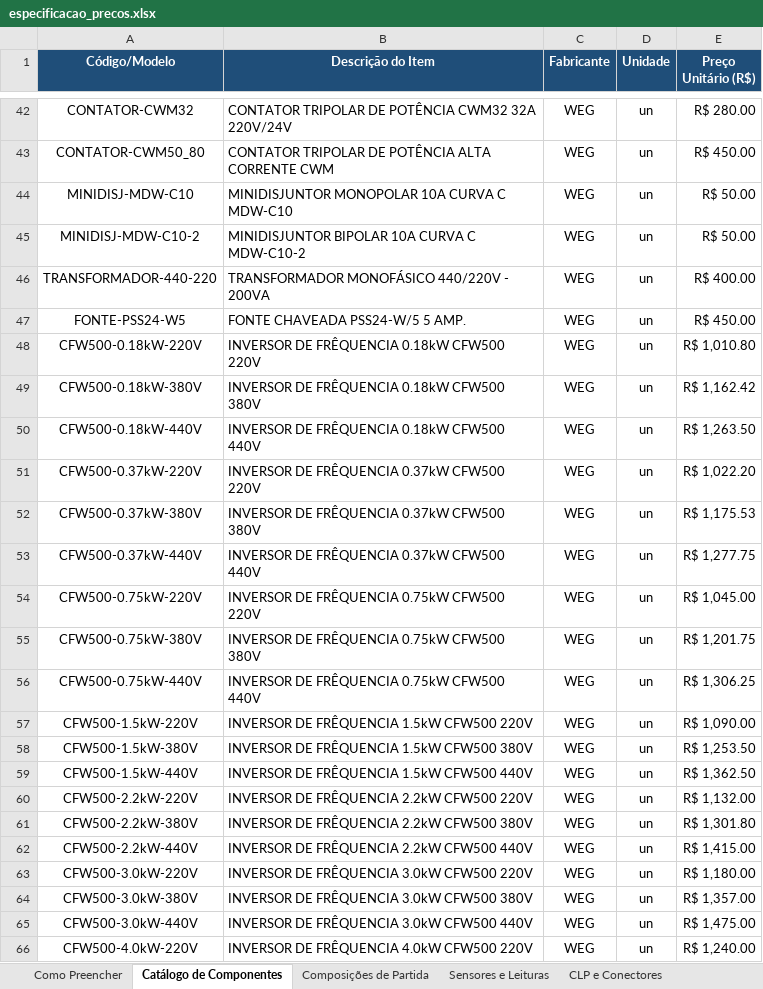
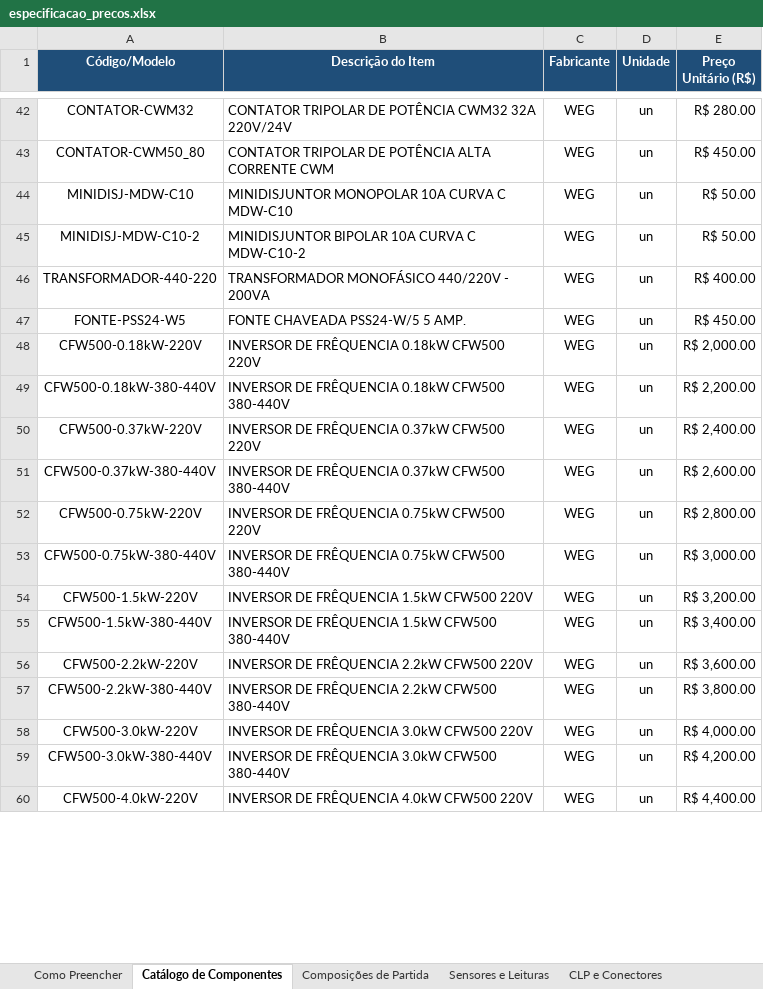
Before and after one commit to victorhugomota/Teste_Site_El-trica_3D_Or-amento, an Excel workbook: especificacao_precos.xlsx, sheet Catálogo de Componentes, drawn as a sheet; only a part is shown, gaps mark what is left out; values as stored, in another font and other column widths than the file's, no borders; removed rows and columns are numbered as before the commit, all else as after; the diff covers the shown part only; the diff names each change by its address in the sheet, - before the commit and + after, or states it on an @@ line.

```diff
--- a/especificacao_precos.xlsx (sheet Catálogo de Componentes)
+++ b/especificacao_precos.xlsx (sheet Catálogo de Componentes)
-E48 (Preço Unitário (R$)): R$ 1,010.80
+E48 (Preço Unitário (R$)): R$ 2,000.00
-A49 (Código/Modelo): CFW500-0.18kW-380V
+A49 (Código/Modelo): CFW500-0.18kW-380-440V
-B49 (Descrição do Item): INVERSOR DE FRÊQUENCIA 0.18kW CFW500 380V
+B49 (Descrição do Item): INVERSOR DE FRÊQUENCIA 0.18kW CFW500 380-440V
-E49 (Preço Unitário (R$)): R$ 1,162.42
+E49 (Preço Unitário (R$)): R$ 2,200.00
-row 50: CFW500-0.18kW-440V | INVERSOR DE FRÊQUENCIA 0.18kW CFW500 440V | WEG | un | R$ 1,263.50
-E50 (Preço Unitário (R$)): R$ 1,022.20
+E50 (Preço Unitário (R$)): R$ 2,400.00
-row 52: CFW500-0.37kW-380V | INVERSOR DE FRÊQUENCIA 0.37kW CFW500 380V | WEG | un | R$ 1,175.53
-A51 (Código/Modelo): CFW500-0.37kW-440V
+A51 (Código/Modelo): CFW500-0.37kW-380-440V
-B51 (Descrição do Item): INVERSOR DE FRÊQUENCIA 0.37kW CFW500 440V
+B51 (Descrição do Item): INVERSOR DE FRÊQUENCIA 0.37kW CFW500 380-440V
-E51 (Preço Unitário (R$)): R$ 1,277.75
+E51 (Preço Unitário (R$)): R$ 2,600.00
-E52 (Preço Unitário (R$)): R$ 1,045.00
+E52 (Preço Unitário (R$)): R$ 2,800.00
-row 55: CFW500-0.75kW-380V | INVERSOR DE FRÊQUENCIA 0.75kW CFW500 380V | WEG | un | R$ 1,201.75
-A53 (Código/Modelo): CFW500-0.75kW-440V
+A53 (Código/Modelo): CFW500-0.75kW-380-440V
-B53 (Descrição do Item): INVERSOR DE FRÊQUENCIA 0.75kW CFW500 440V
+B53 (Descrição do Item): INVERSOR DE FRÊQUENCIA 0.75kW CFW500 380-440V
-E53 (Preço Unitário (R$)): R$ 1,306.25
+E53 (Preço Unitário (R$)): R$ 3,000.00
-E54 (Preço Unitário (R$)): R$ 1,090.00
+E54 (Preço Unitário (R$)): R$ 3,200.00
-A55 (Código/Modelo): CFW500-1.5kW-380V
+A55 (Código/Modelo): CFW500-1.5kW-380-440V
-B55 (Descrição do Item): INVERSOR DE FRÊQUENCIA 1.5kW CFW500 380V
+B55 (Descrição do Item): INVERSOR DE FRÊQUENCIA 1.5kW CFW500 380-440V
-E55 (Preço Unitário (R$)): R$ 1,253.50
+E55 (Preço Unitário (R$)): R$ 3,400.00
-row 59: CFW500-1.5kW-440V | INVERSOR DE FRÊQUENCIA 1.5kW CFW500 440V | WEG | un | R$ 1,362.50
-E56 (Preço Unitário (R$)): R$ 1,132.00
+E56 (Preço Unitário (R$)): R$ 3,600.00
-A57 (Código/Modelo): CFW500-2.2kW-380V
+A57 (Código/Modelo): CFW500-2.2kW-380-440V
-B57 (Descrição do Item): INVERSOR DE FRÊQUENCIA 2.2kW CFW500 380V
+B57 (Descrição do Item): INVERSOR DE FRÊQUENCIA 2.2kW CFW500 380-440V
-E57 (Preço Unitário (R$)): R$ 1,301.80
+E57 (Preço Unitário (R$)): R$ 3,800.00
-row 62: CFW500-2.2kW-440V | INVERSOR DE FRÊQUENCIA 2.2kW CFW500 440V | WEG | un | R$ 1,415.00
-E58 (Preço Unitário (R$)): R$ 1,180.00
+E58 (Preço Unitário (R$)): R$ 4,000.00
-row 64: CFW500-3.0kW-380V | INVERSOR DE FRÊQUENCIA 3.0kW CFW500 380V | WEG | un | R$ 1,357.00
-A59 (Código/Modelo): CFW500-3.0kW-440V
+A59 (Código/Modelo): CFW500-3.0kW-380-440V
-B59 (Descrição do Item): INVERSOR DE FRÊQUENCIA 3.0kW CFW500 440V
+B59 (Descrição do Item): INVERSOR DE FRÊQUENCIA 3.0kW CFW500 380-440V
-E59 (Preço Unitário (R$)): R$ 1,475.00
+E59 (Preço Unitário (R$)): R$ 4,200.00
-E60 (Preço Unitário (R$)): R$ 1,240.00
+E60 (Preço Unitário (R$)): R$ 4,400.00
```
Also changed, not shown: 100 added rows, 25 removed rows and 135 edited cells elsewhere in this sheet, sheet Composições de Partida, 5 other files.
